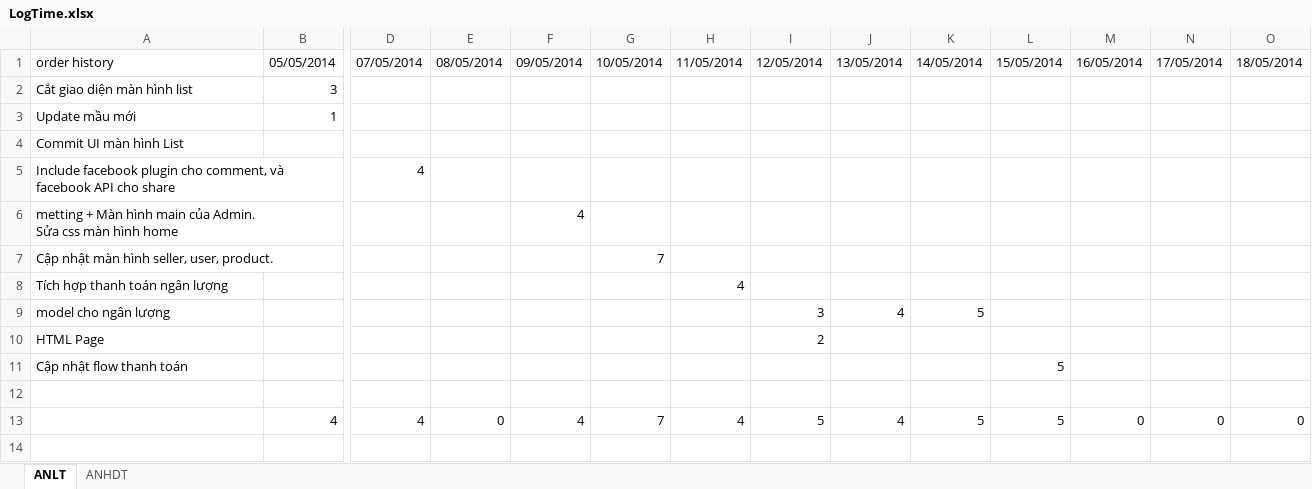
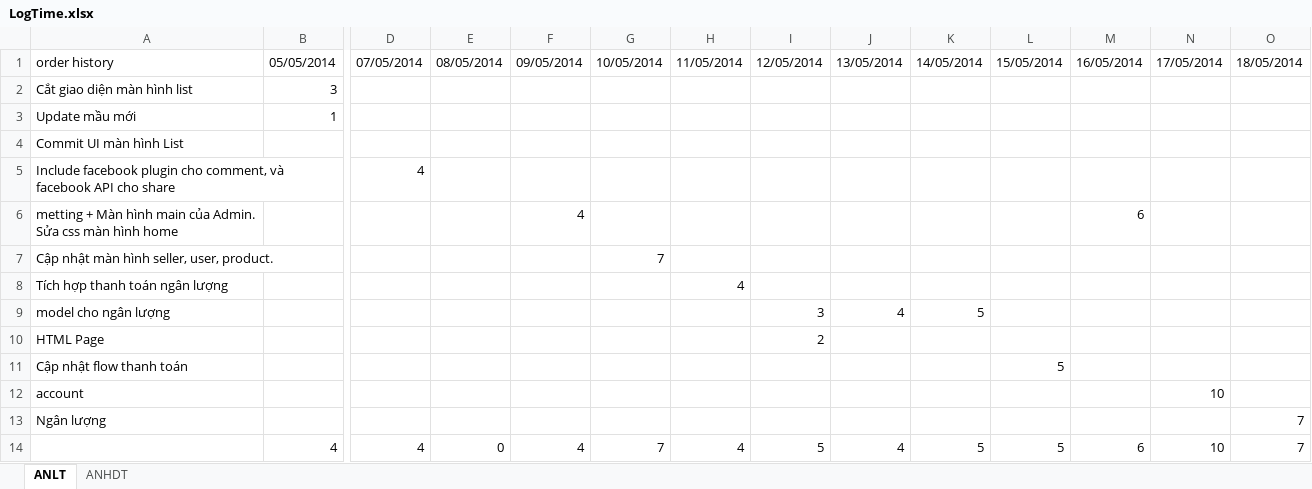
Before and after one commit to hopitio/e-com, an Excel workbook: docs/Sprint 6 - 0505 To 1805/LogTime.xlsx, sheet ANLT, drawn as a sheet; only a part is shown, gaps mark what is left out; values as stored, in another font and other column widths than the file's, no borders; table styles not drawn; addresses are those after the commit; rows hold the shown columns only; the diff names each change by its address in the sheet, - before the commit and + after, or states it on an @@ line.

```diff
--- a/docs/Sprint 6 - 0505 To 1805/LogTime.xlsx (sheet ANLT)
+++ b/docs/Sprint 6 - 0505 To 1805/LogTime.xlsx (sheet ANLT)
-M6: (empty)
+M6: 6
-row 12: (empty)
+row 12: account |  |  |  |  |  |  |  |  |  |  |  | 10
+row 13: Ngân lượng |  |  |  |  |  |  |  |  |  |  |  |  | 7
-M14: 0
+M14: 6
-N14: 0
+N14: 10
-O14: 0
+O14: 7
```
Also changed, not shown: docs/Sprint 5 - 1904 To 0305/LogTime.xlsx, docs/Sprint 7 - 1905 To 0106/LogTime_sprint 7.xlsx, 9 other files.
